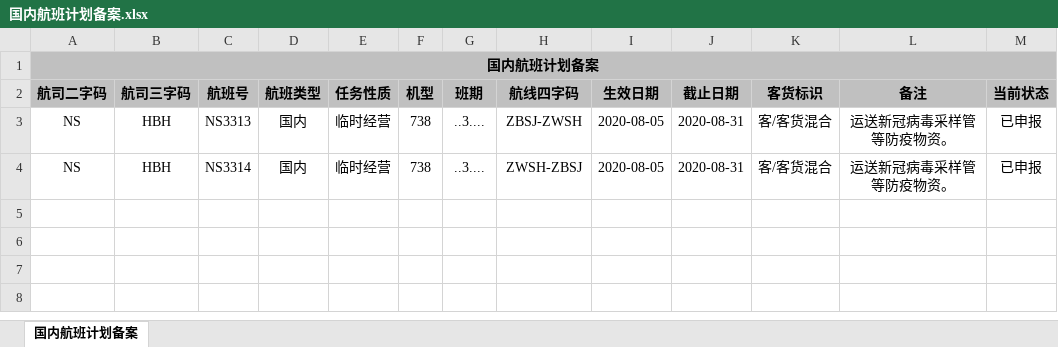
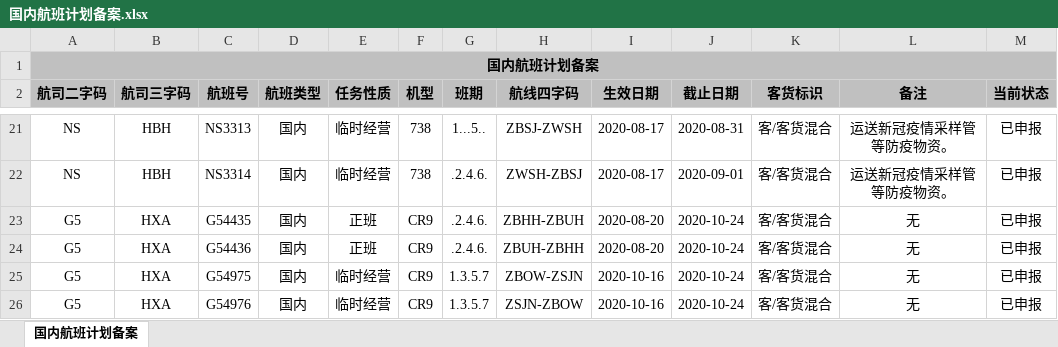
Before and after one commit to Alex98K/python_project, an Excel workbook: record_flight_plan/国内航班计划备案.xlsx, sheet 国内航班计划备案, drawn as a sheet; only a part is shown, gaps mark what is left out; values as stored, in another font and other column widths than the file's, no borders; addresses are those after the commit; the diff covers the shown part only; the diff names each change by its address in the sheet, - before the commit and + after, or states it on an @@ line.

```diff
--- a/record_flight_plan/国内航班计划备案.xlsx (sheet 国内航班计划备案)
+++ b/record_flight_plan/国内航班计划备案.xlsx (sheet 国内航班计划备案)
-G21 (班期): ..3....
+G21 (班期): 1...5..
-I21:I22 (生效日期): 2020-08-05
+I21:I22 (生效日期): 2020-08-17
-L21:L22 (备注): 运送新冠病毒采样管等防疫物资。
+L21:L22 (备注): 运送新冠疫情采样管等防疫物资。
-G22 (班期): ..3....
+G22 (班期): .2.4.6.
-J22 (截止日期): 2020-08-31
+J22 (截止日期): 2020-09-01
+row 23: G5 | HXA | G54435 | 国内 | 正班 | CR9 | .2.4.6. | ZBHH-ZBUH | 2020-08-20 | 2020-10-24 | 客/客货混合 | 无 | 已申报
+row 24: G5 | HXA | G54436 | 国内 | 正班 | CR9 | .2.4.6. | ZBUH-ZBHH | 2020-08-20 | 2020-10-24 | 客/客货混合 | 无 | 已申报
+row 25: G5 | HXA | G54975 | 国内 | 临时经营 | CR9 | 1.3.5.7 | ZBOW-ZSJN | 2020-10-16 | 2020-10-24 | 客/客货混合 | 无 | 已申报
+row 26: G5 | HXA | G54976 | 国内 | 临时经营 | CR9 | 1.3.5.7 | ZSJN-ZBOW | 2020-10-16 | 2020-10-24 | 客/客货混合 | 无 | 已申报
```
Also changed, not shown: 18 added rows elsewhere in this sheet, 9 other files.
